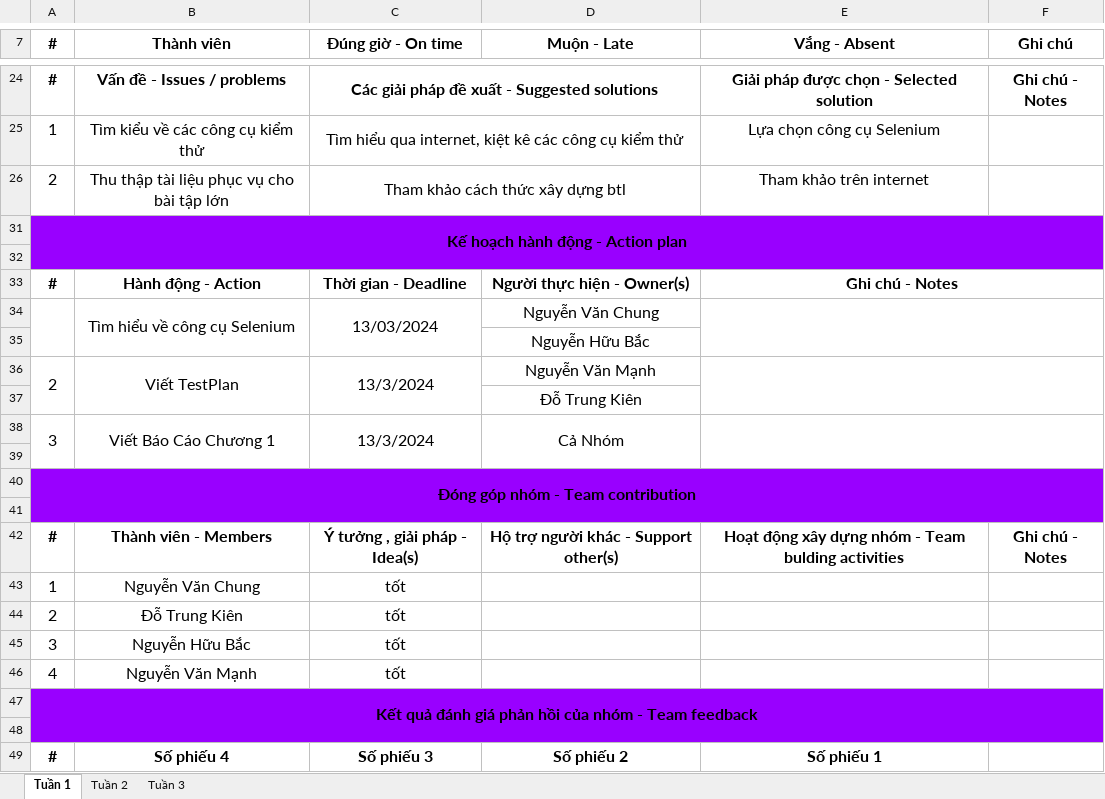
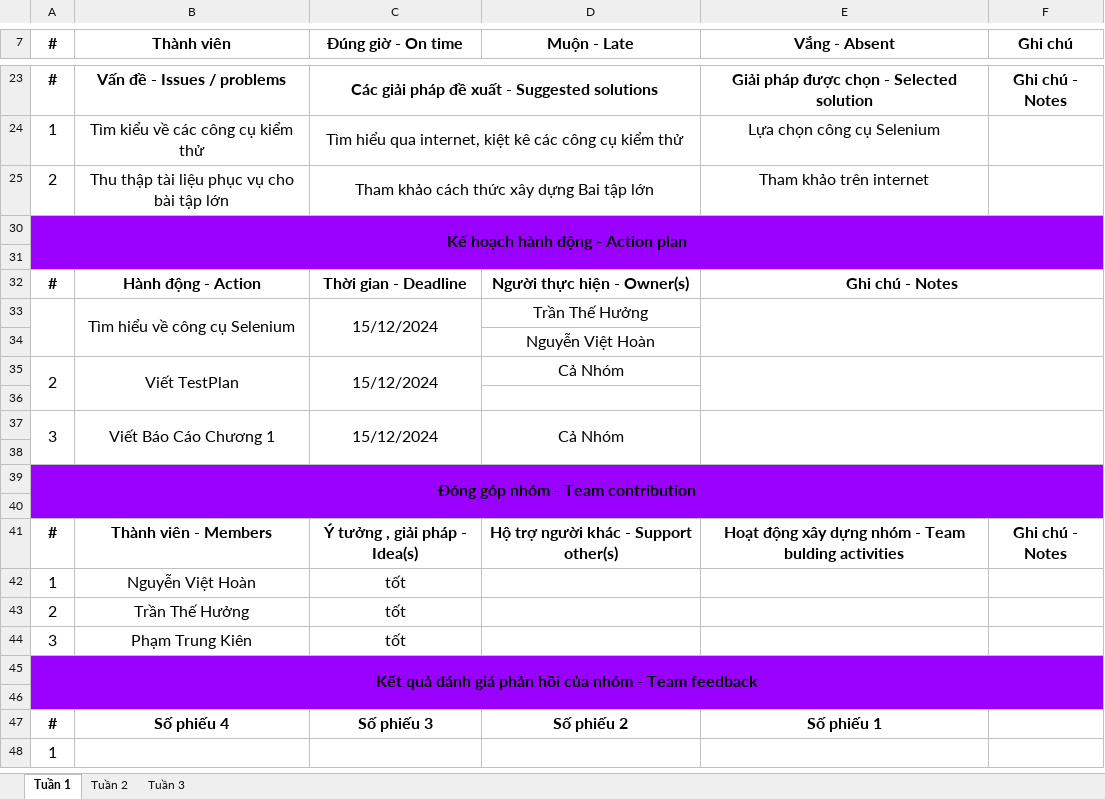
Before and after one commit to Hyra8/Nhom1-KTPM, an Excel workbook: Biên bản làm việc nhóm.xlsx, sheet Tuần 1, drawn as a sheet; only a part is shown, gaps mark what is left out; the shorter side is filled out with more unchanged rows; values as stored, in another font and other column widths than the file's, no borders; charts and pictures not drawn; removed rows and columns are numbered as before the commit, all else as after; the diff covers the shown part only; the diff names each change by its address in the sheet, - before the commit and + after, or states it on an @@ line.

```diff
--- a/Biên bản làm việc nhóm.xlsx (sheet Tuần 1)
+++ b/Biên bản làm việc nhóm.xlsx (sheet Tuần 1)
-C25 (Đúng giờ - On time): Tham khảo cách thức xây dựng btl
+C25 (Đúng giờ - On time): Tham khảo cách thức xây dựng Bai tập lớn
-row 34:  | Tìm hiểu về công cụ Selenium | 13/03/2024 | Nguyễn Văn Chung
+row 33:  | Tìm hiểu về công cụ Selenium | 15/12/2024 | Trần Thế Hưởng
-D34 (Muộn - Late): Nguyễn Hữu Bắc
+D34 (Muộn - Late): Nguyễn Việt Hoàn
-C35 (Đúng giờ - On time): 13/3/2024
+C35 (Đúng giờ - On time): 15/12/2024
-D35 (Muộn - Late): Nguyễn Văn Mạnh
+D35 (Muộn - Late): Cả Nhóm
-D36 (Muộn - Late): Đỗ Trung Kiên
+D36 (Muộn - Late): (empty)
-C37 (Đúng giờ - On time): 13/3/2024
+C37 (Đúng giờ - On time): 15/12/2024
-B42 (Thành viên): Nguyễn Văn Chung
+B42 (Thành viên): Nguyễn Việt Hoàn
-B43 (Thành viên): Đỗ Trung Kiên
+B43 (Thành viên): Trần Thế Hưởng
-B44 (Thành viên): Nguyễn Hữu Bắc
+B44 (Thành viên): Phạm Trung Kiên
-row 46: 4 | Nguyễn Văn Mạnh | tốt
```
Also changed, not shown: 1 removed row, 7 edited cells and cell formats elsewhere in this sheet, charts or pictures, 2 other files.
